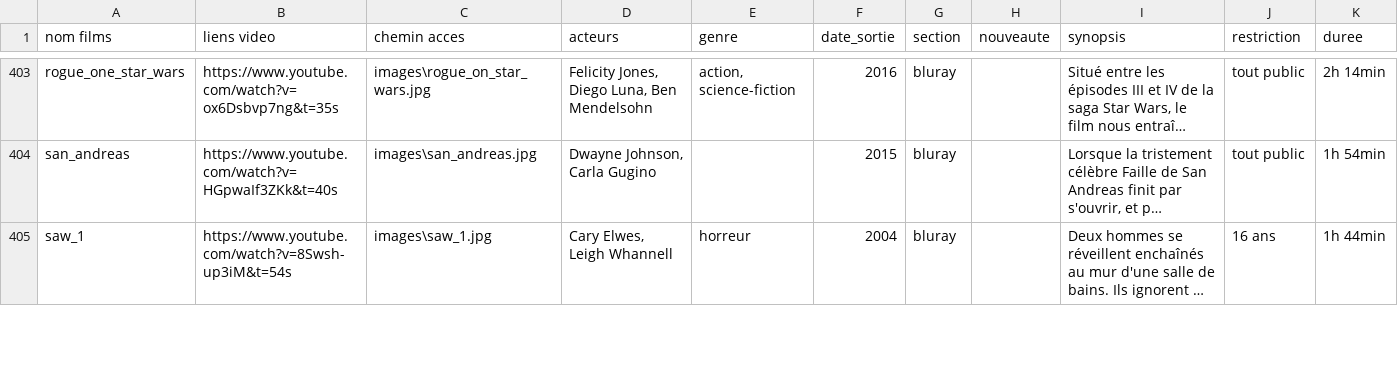
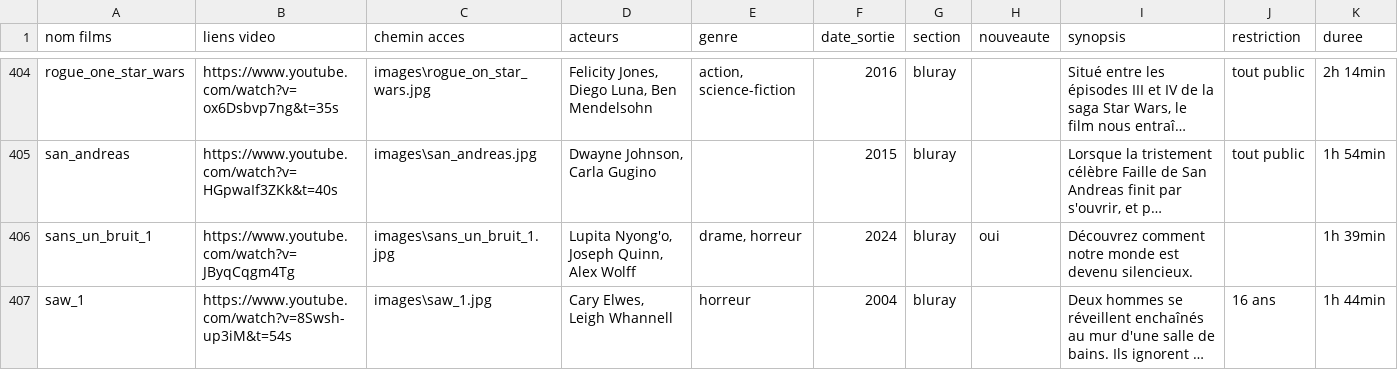
Before and after one commit to Olive97424/videotheque, a CSV file: films_corrige.csv, drawn as a sheet; only a part is shown, gaps mark what is left out; long unchanged cells end in …; the diff covers the shown part only; the diff names each change by its address in the sheet, - before the commit and + after, or states it on an @@ line.

```diff
--- a/films_corrige.csv
+++ b/films_corrige.csv
+row 406: sans_un_bruit_1 | https://www.youtube.com/watch?v=JByqCqgm4Tg | images\sans_un_bruit_1.jpg | Lupita Nyong'o, Joseph Quinn, Alex Wolff | drame, horreur | 2024 | bluray | oui | Découvrez comment notre monde est devenu silencieux. |  | 1h 39min
```
Also changed, not shown: 1 added row and 3 edited cells elsewhere in this file, 6 other files.
